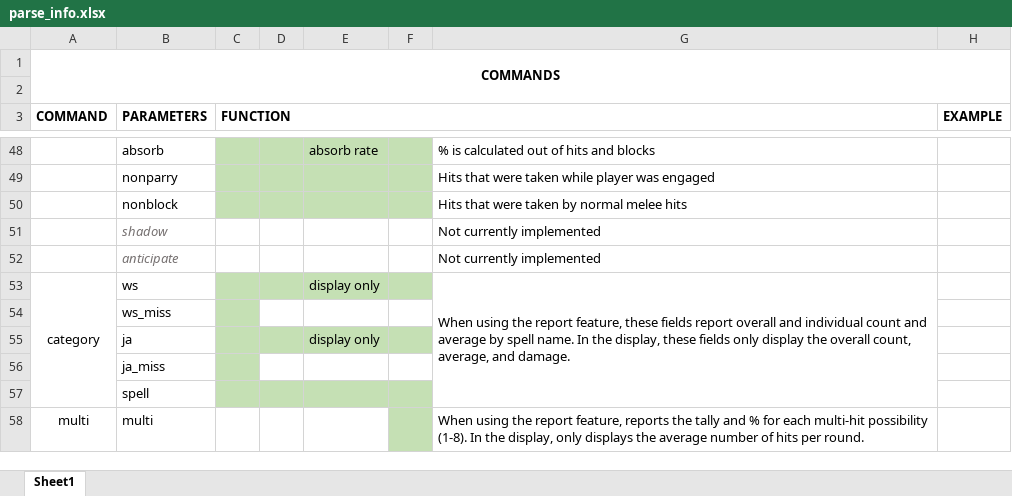
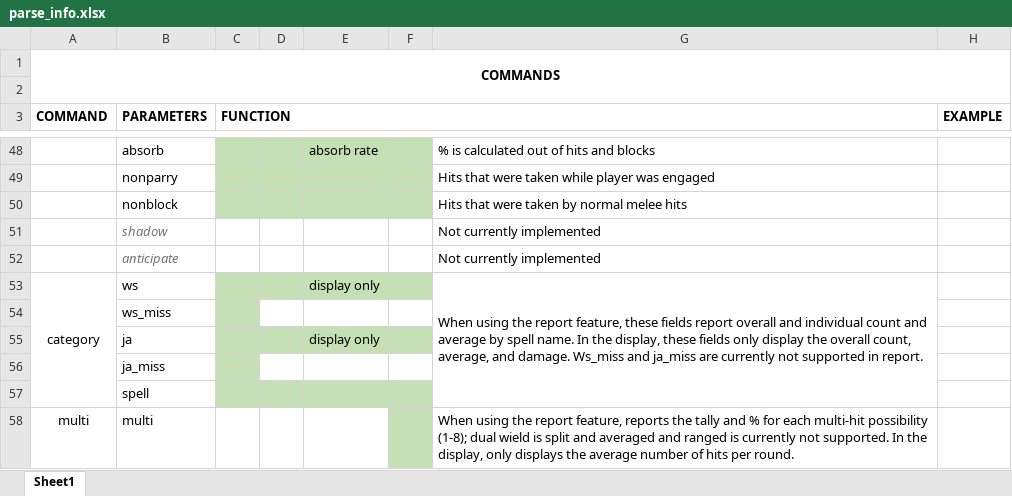
Before and after one commit to flippant/parse, an Excel workbook: parse_info.xlsx, sheet Sheet1, drawn as a sheet; only a part is shown, gaps mark what is left out; values as stored, in another font and other column widths than the file's, no borders; the diff names each change by its address in the sheet, - before the commit and + after, or states it on an @@ line.

Commit message:
v1.3
Cleaned up comments and updated info.

```diff
--- a/parse_info.xlsx (sheet Sheet1)
+++ b/parse_info.xlsx (sheet Sheet1)
-G53: …and damage.
+G53: …and damage. Ws_miss and ja_miss are currently not supported in report.
-G58: …multi-hit possibility (1-8). In the…
+G58: …multi-hit possibility (1-8); dual wield is split and averaged and ranged is currently not supported. In the…
```
Also changed, not shown: 3 other files.
